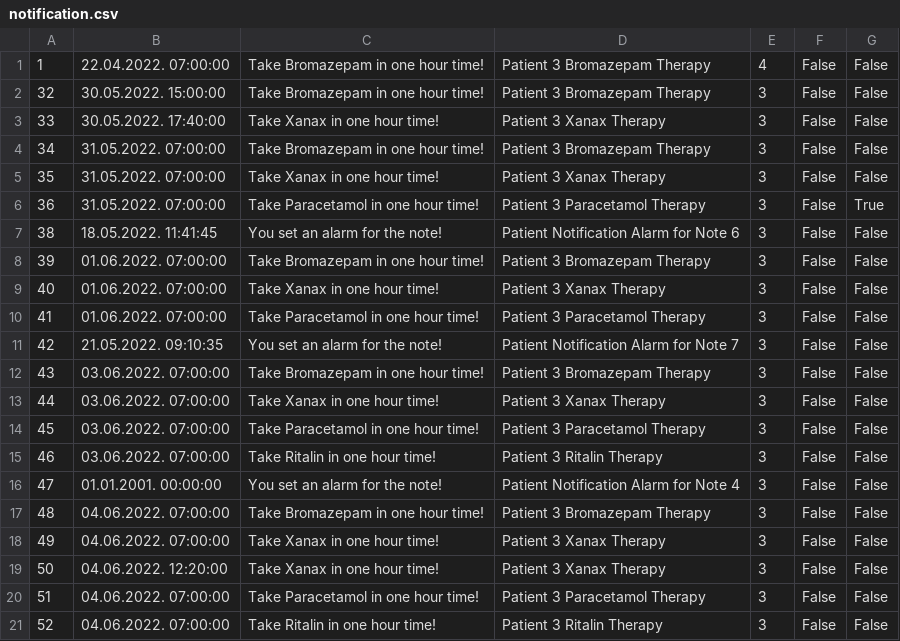
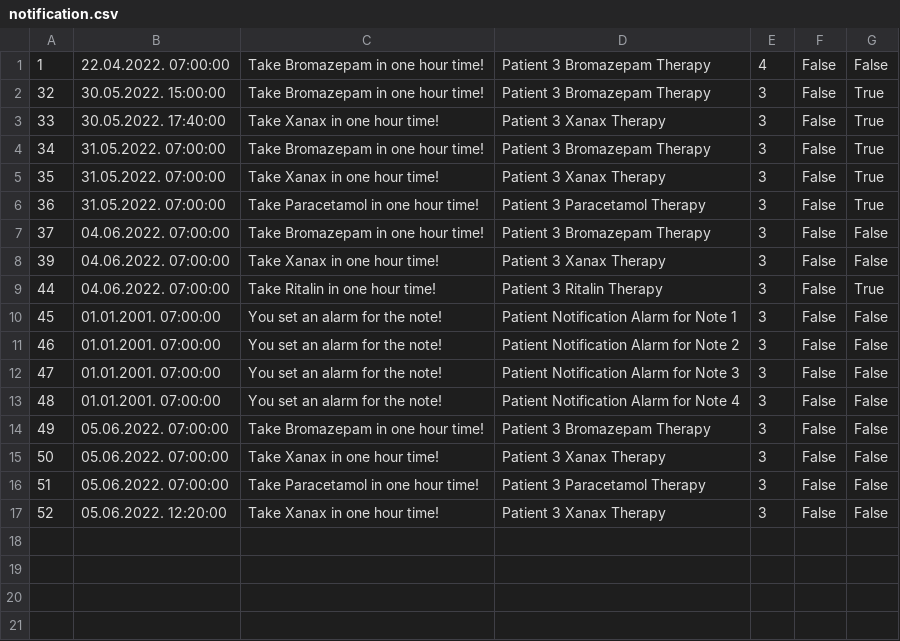
Before and after one commit to dandza7/IN-Tim-9-SIMS-HCI, a CSV file: WpfApp1/Resources/Data/notification.csv, drawn as a sheet.

```diff
--- a/WpfApp1/Resources/Data/notification.csv
+++ b/WpfApp1/Resources/Data/notification.csv
@@ -1,21 +1,17 @@
 1;22.04.2022. 07:00:00;Take Bromazepam in one hour time!;Patient 3 Bromazepam Therapy;4;False;False
-32;30.05.2022. 15:00:00;Take Bromazepam in one hour time!;Patient 3 Bromazepam Therapy;3;False;False
-33;30.05.2022. 17:40:00;Take Xanax in one hour time!;Patient 3 Xanax Therapy;3;False;False
-34;31.05.2022. 07:00:00;Take Bromazepam in one hour time!;Patient 3 Bromazepam Therapy;3;False;False
-35;31.05.2022. 07:00:00;Take Xanax in one hour time!;Patient 3 Xanax Therapy;3;False;False
+32;30.05.2022. 15:00:00;Take Bromazepam in one hour time!;Patient 3 Bromazepam Therapy;3;False;True
+33;30.05.2022. 17:40:00;Take Xanax in one hour time!;Patient 3 Xanax Therapy;3;False;True
+34;31.05.2022. 07:00:00;Take Bromazepam in one hour time!;Patient 3 Bromazepam Therapy;3;False;True
+35;31.05.2022. 07:00:00;Take Xanax in one hour time!;Patient 3 Xanax Therapy;3;False;True
 36;31.05.2022. 07:00:00;Take Paracetamol in one hour time!;Patient 3 Paracetamol Therapy;3;False;True
-38;18.05.2022. 11:41:45;You set an alarm for the note!;Patient Notification Alarm for Note 6;3;False;False
-39;01.06.2022. 07:00:00;Take Bromazepam in one hour time!;Patient 3 Bromazepam Therapy;3;False;False
-40;01.06.2022. 07:00:00;Take Xanax in one hour time!;Patient 3 Xanax Therapy;3;False;False
-41;01.06.2022. 07:00:00;Take Paracetamol in one hour time!;Patient 3 Paracetamol Therapy;3;False;False
-42;21.05.2022. 09:10:35;You set an alarm for the note!;Patient Notification Alarm for Note 7;3;False;False
-43;03.06.2022. 07:00:00;Take Bromazepam in one hour time!;Patient 3 Bromazepam Therapy;3;False;False
-44;03.06.2022. 07:00:00;Take Xanax in one hour time!;Patient 3 Xanax Therapy;3;False;False
-45;03.06.2022. 07:00:00;Take Paracetamol in one hour time!;Patient 3 Paracetamol Therapy;3;False;False
-46;03.06.2022. 07:00:00;Take Ritalin in one hour time!;Patient 3 Ritalin Therapy;3;False;False
-47;01.01.2001. 00:00:00;You set an alarm for the note!;Patient Notification Alarm for Note 4;3;False;False
-48;04.06.2022. 07:00:00;Take Bromazepam in one hour time!;Patient 3 Bromazepam Therapy;3;False;False
-49;04.06.2022. 07:00:00;Take Xanax in one hour time!;Patient 3 Xanax Therapy;3;False;False
-50;04.06.2022. 12:20:00;Take Xanax in one hour time!;Patient 3 Xanax Therapy;3;False;False
-51;04.06.2022. 07:00:00;Take Paracetamol in one hour time!;Patient 3 Paracetamol Therapy;3;False;False
-52;04.06.2022. 07:00:00;Take Ritalin in one hour time!;Patient 3 Ritalin Therapy;3;False;False
+37;04.06.2022. 07:00:00;Take Bromazepam in one hour time!;Patient 3 Bromazepam Therapy;3;False;False
+39;04.06.2022. 07:00:00;Take Xanax in one hour time!;Patient 3 Xanax Therapy;3;False;False
+44;04.06.2022. 07:00:00;Take Ritalin in one hour time!;Patient 3 Ritalin Therapy;3;False;True
+45;01.01.2001. 07:00:00;You set an alarm for the note!;Patient Notification Alarm for Note 1;3;False;False
+46;01.01.2001. 07:00:00;You set an alarm for the note!;Patient Notification Alarm for Note 2;3;False;False
+47;01.01.2001. 07:00:00;You set an alarm for the note!;Patient Notification Alarm for Note 3;3;False;False
+48;01.01.2001. 07:00:00;You set an alarm for the note!;Patient Notification Alarm for Note 4;3;False;False
+49;05.06.2022. 07:00:00;Take Bromazepam in one hour time!;Patient 3 Bromazepam Therapy;3;False;False
+50;05.06.2022. 07:00:00;Take Xanax in one hour time!;Patient 3 Xanax Therapy;3;False;False
+51;05.06.2022. 07:00:00;Take Paracetamol in one hour time!;Patient 3 Paracetamol Therapy;3;False;False
+52;05.06.2022. 12:20:00;Take Xanax in one hour time!;Patient 3 Xanax Therapy;3;False;False
```
Also changed, not shown: 13 other files.
